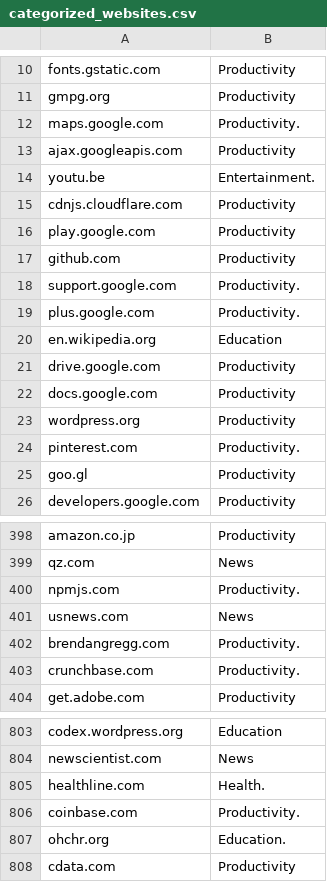
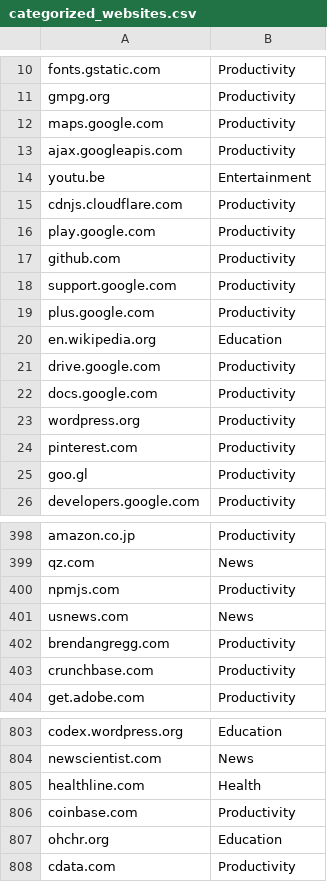
Before and after one commit to JonathanHuangg/ChromeCompetition, a CSV file: categorized_websites.csv, drawn as a sheet; only a part is shown, gaps mark what is left out; the diff covers the shown part only.

```diff
--- a/categorized_websites.csv
+++ b/categorized_websites.csv
@@ -11,5 +11,5 @@ fonts.gstatic.com,Productivity
 gmpg.org,Productivity
-maps.google.com,Productivity.
+maps.google.com,Productivity
 ajax.googleapis.com,Productivity
-youtu.be,Entertainment.
+youtu.be,Entertainment
 cdnjs.cloudflare.com,Productivity
@@ -17,4 +17,4 @@ play.google.com,Productivity
 github.com,Productivity
-support.google.com,Productivity.
-plus.google.com,Productivity.
+support.google.com,Productivity
+plus.google.com,Productivity
 en.wikipedia.org,Education
@@ -23,3 +23,3 @@ docs.google.com,Productivity
 wordpress.org,Productivity
-pinterest.com,Productivity.
+pinterest.com,Productivity
 goo.gl,Productivity
@@ -399,6 +399,6 @@ amazon.co.jp,Productivity
 qz.com,News
-npmjs.com,Productivity.
+npmjs.com,Productivity
 usnews.com,News
-brendangregg.com,Productivity.
-crunchbase.com,Productivity.
+brendangregg.com,Productivity
+crunchbase.com,Productivity
 get.adobe.com,Productivity
@@ -804,5 +804,5 @@ codex.wordpress.org,Education
 newscientist.com,News
-healthline.com,Health.
-coinbase.com,Productivity.
-ohchr.org,Education.
+healthline.com,Health
+coinbase.com,Productivity
+ohchr.org,Education
 cdata.com,Productivity
```
Also changed, not shown: 99 edited cells elsewhere in this file, 16 other files.
